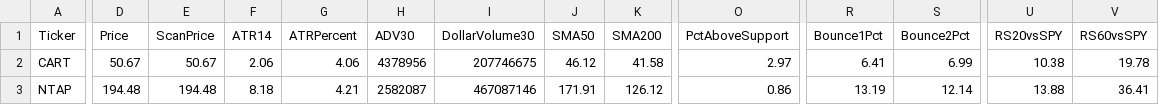
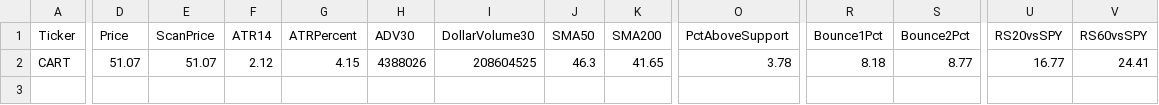
Before and after one commit to nryan63/stock-scanner-output, a CSV file: scanner_qualifiers_v3.csv, drawn as a sheet; only a part is shown, gaps mark what is left out; rows hold the shown columns only; the diff covers the shown part only; the diff names each change by its address in the sheet, - before the commit and + after, or states it on an @@ line.

```diff
--- a/scanner_qualifiers_v3.csv
+++ b/scanner_qualifiers_v3.csv
-D2 (Price): 50.67
+D2 (Price): 51.07
-E2 (ScanPrice): 50.67
+E2 (ScanPrice): 51.07
-F2 (ATR14): 2.06
+F2 (ATR14): 2.12
-G2 (ATRPercent): 4.06
+G2 (ATRPercent): 4.15
-H2 (ADV30): 4378956
+H2 (ADV30): 4388026
-I2 (DollarVolume30): 207746675
+I2 (DollarVolume30): 208604525
-J2 (SMA50): 46.12
+J2 (SMA50): 46.3
-K2 (SMA200): 41.58
+K2 (SMA200): 41.65
-O2 (PctAboveSupport): 2.97
+O2 (PctAboveSupport): 3.78
-R2 (Bounce1Pct): 6.41
+R2 (Bounce1Pct): 8.18
-S2 (Bounce2Pct): 6.99
+S2 (Bounce2Pct): 8.77
-U2 (RS20vsSPY): 10.38
+U2 (RS20vsSPY): 16.77
-V2 (RS60vsSPY): 19.78
+V2 (RS60vsSPY): 24.41
-row 3: NTAP | 194.48 | 194.48 | 8.18 | 4.21 | 2582087 | 467087146 | 171.91 | 126.12 | 0.86 | 13.19 | 12.14 | 13.88 | 36.41
```
Also changed, not shown: 13 edited cells elsewhere in this file, scanner_results_v3.csv, scanner_top5_v4.csv, 1 other file.
